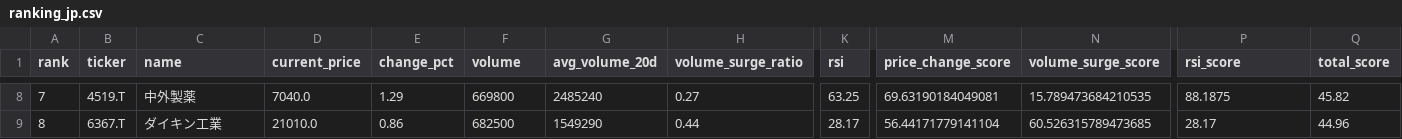
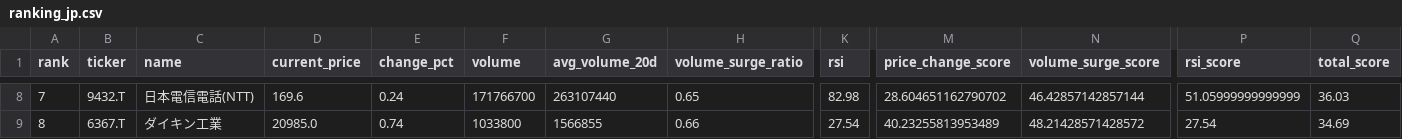
Before and after one commit to ynokinawa19-lgtm/stock-ranking-app, a CSV file: data/ranking_jp.csv, drawn as a sheet; only a part is shown, gaps mark what is left out; the diff covers the shown part only; the diff names each change by its address in the sheet, - before the commit and + after, or states it on an @@ line.

```diff
--- a/data/ranking_jp.csv
+++ b/data/ranking_jp.csv
-B8 (ticker): 4519.T
+B8 (ticker): 9432.T
-C8 (name): 中外製薬
+C8 (name): 日本電信電話(NTT)
-D8 (current_price): 7040.0
+D8 (current_price): 169.6
-E8 (change_pct): 1.29
+E8 (change_pct): 0.24
-F8 (volume): 669800
+F8 (volume): 171766700
-G8 (avg_volume_20d): 2485240
+G8 (avg_volume_20d): 263107440
-H8 (volume_surge_ratio): 0.27
+H8 (volume_surge_ratio): 0.65
-K8 (rsi): 63.25
+K8 (rsi): 82.98
-M8 (price_change_score): 69.63190184049081
+M8 (price_change_score): 28.604651162790702
-N8 (volume_surge_score): 15.789473684210535
+N8 (volume_surge_score): 46.42857142857144
-P8 (rsi_score): 88.1875
+P8 (rsi_score): 51.05999999999999
-Q8 (total_score): 45.82
+Q8 (total_score): 36.03
-D9 (current_price): 21010.0
+D9 (current_price): 20985.0
-E9 (change_pct): 0.86
+E9 (change_pct): 0.74
-F9 (volume): 682500
+F9 (volume): 1033800
-G9 (avg_volume_20d): 1549290
+G9 (avg_volume_20d): 1566855
-H9 (volume_surge_ratio): 0.44
+H9 (volume_surge_ratio): 0.66
-K9 (rsi): 28.17
+K9 (rsi): 27.54
-M9 (price_change_score): 56.44171779141104
+M9 (price_change_score): 40.23255813953489
-N9 (volume_surge_score): 60.526315789473685
+N9 (volume_surge_score): 48.21428571428572
-P9 (rsi_score): 28.17
+P9 (rsi_score): 27.54
-Q9 (total_score): 44.96
+Q9 (total_score): 34.69
```
Also changed, not shown: 175 edited cells elsewhere in this file, data/ranking_us.csv, 3 other files.
